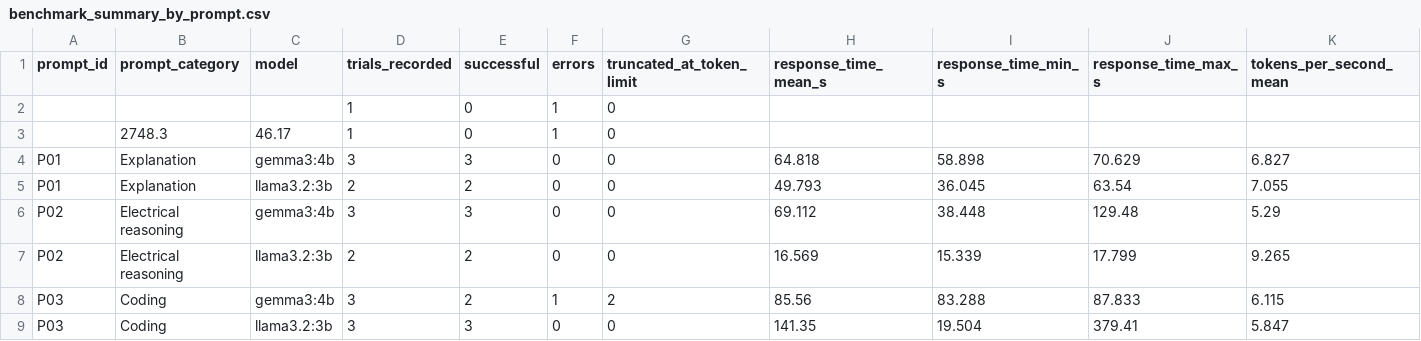
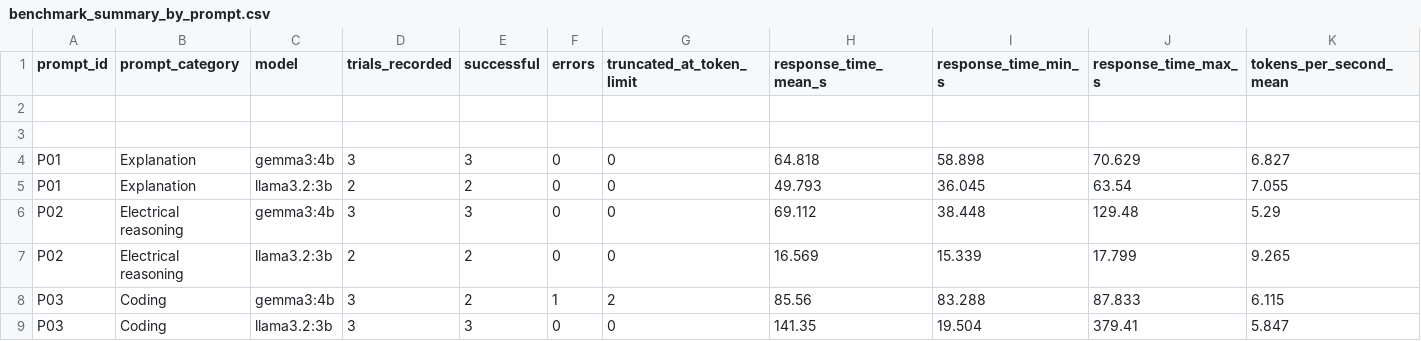
Before and after one commit to zainabirfan17-dev/LOCAL-LLM-HOSTING-EVALUATION-SYSTEM, a CSV file: benchmark_summary_by_prompt.csv, drawn as a sheet; only a part is shown; rows hold the shown columns only; the diff names each change by its address in the sheet, - before the commit and + after, or states it on an @@ line.

```diff
--- a/benchmark_summary_by_prompt.csv
+++ b/benchmark_summary_by_prompt.csv
-row 2:  |  |  | 1 | 0 | 1 | 0
+row 2: (empty)
-row 3:  | 2748.3 | 46.17 | 1 | 0 | 1 | 0
+row 3: (empty)
```
Also changed, not shown: benchmark_results.csv, conversation_log.csv, 3 other files.
